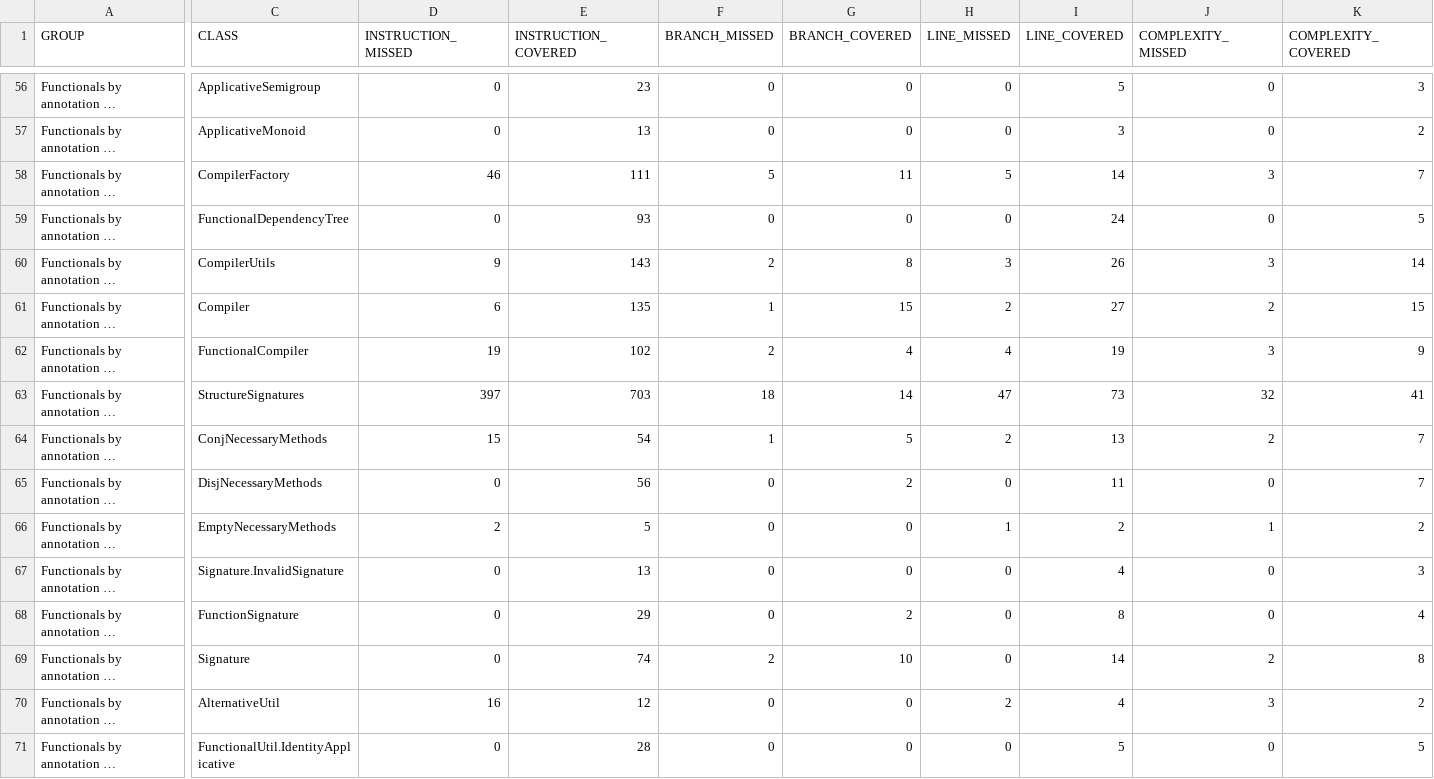
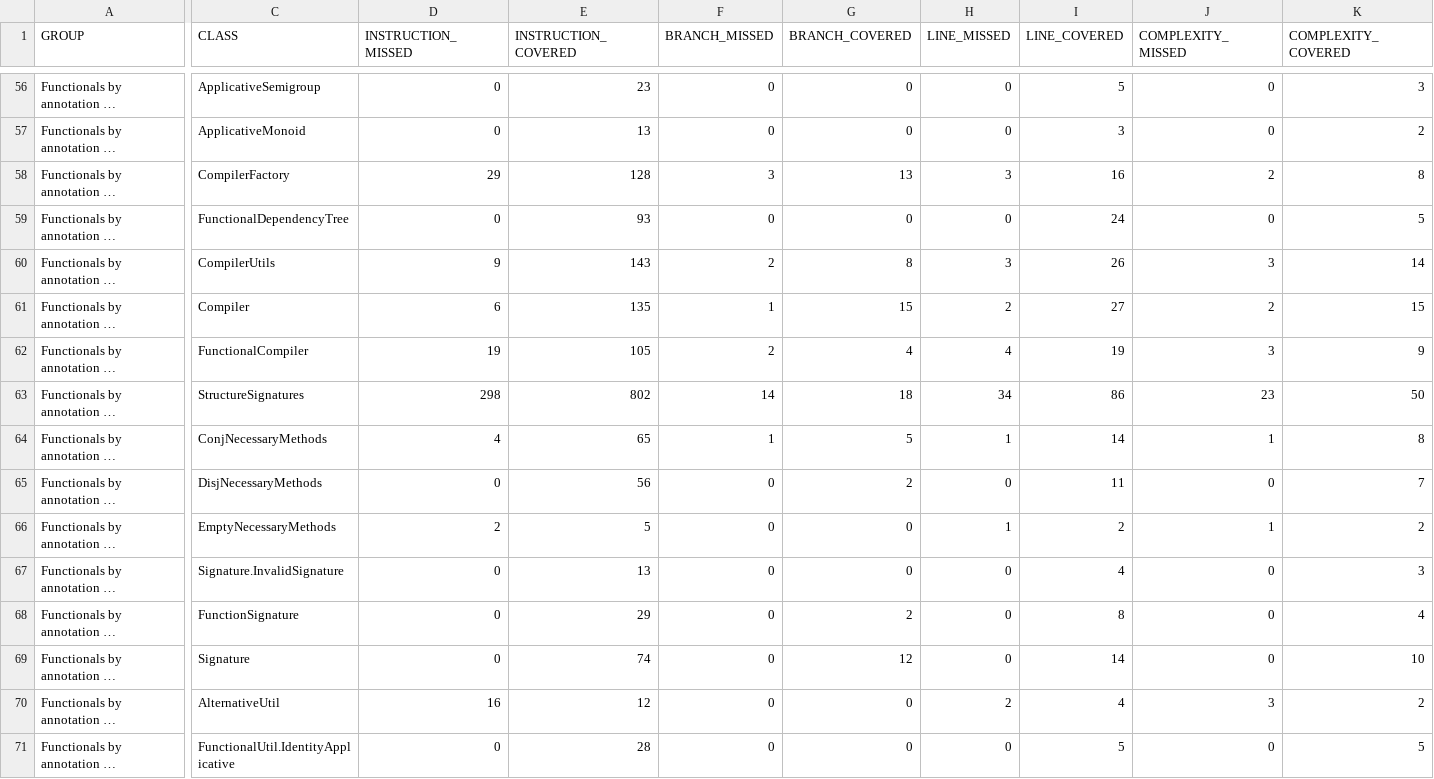
Before and after one commit to dan323/functional-by-annotations, a CSV file: jacoco-aggregate/jacoco.csv, drawn as a sheet; only a part is shown, gaps mark what is left out; long unchanged cells end in …; the diff covers the shown part only; the diff names each change by its address in the sheet, - before the commit and + after, or states it on an @@ line.

```diff
--- a/jacoco-aggregate/jacoco.csv
+++ b/jacoco-aggregate/jacoco.csv
-D58 (INSTRUCTION_MISSED): 46
+D58 (INSTRUCTION_MISSED): 29
-E58 (INSTRUCTION_COVERED): 111
+E58 (INSTRUCTION_COVERED): 128
-F58 (BRANCH_MISSED): 5
+F58 (BRANCH_MISSED): 3
-G58 (BRANCH_COVERED): 11
+G58 (BRANCH_COVERED): 13
-H58 (LINE_MISSED): 5
+H58 (LINE_MISSED): 3
-I58 (LINE_COVERED): 14
+I58 (LINE_COVERED): 16
-J58 (COMPLEXITY_MISSED): 3
+J58 (COMPLEXITY_MISSED): 2
-K58 (COMPLEXITY_COVERED): 7
+K58 (COMPLEXITY_COVERED): 8
-E62 (INSTRUCTION_COVERED): 102
+E62 (INSTRUCTION_COVERED): 105
-D63 (INSTRUCTION_MISSED): 397
+D63 (INSTRUCTION_MISSED): 298
-E63 (INSTRUCTION_COVERED): 703
+E63 (INSTRUCTION_COVERED): 802
-F63 (BRANCH_MISSED): 18
+F63 (BRANCH_MISSED): 14
-G63 (BRANCH_COVERED): 14
+G63 (BRANCH_COVERED): 18
-H63 (LINE_MISSED): 47
+H63 (LINE_MISSED): 34
-I63 (LINE_COVERED): 73
+I63 (LINE_COVERED): 86
-J63 (COMPLEXITY_MISSED): 32
+J63 (COMPLEXITY_MISSED): 23
-K63 (COMPLEXITY_COVERED): 41
+K63 (COMPLEXITY_COVERED): 50
-D64 (INSTRUCTION_MISSED): 15
+D64 (INSTRUCTION_MISSED): 4
-E64 (INSTRUCTION_COVERED): 54
+E64 (INSTRUCTION_COVERED): 65
-H64 (LINE_MISSED): 2
+H64 (LINE_MISSED): 1
-I64 (LINE_COVERED): 13
+I64 (LINE_COVERED): 14
-J64 (COMPLEXITY_MISSED): 2
+J64 (COMPLEXITY_MISSED): 1
-K64 (COMPLEXITY_COVERED): 7
+K64 (COMPLEXITY_COVERED): 8
-F69 (BRANCH_MISSED): 2
+F69 (BRANCH_MISSED): 0
-G69 (BRANCH_COVERED): 10
+G69 (BRANCH_COVERED): 12
-J69 (COMPLEXITY_MISSED): 2
+J69 (COMPLEXITY_MISSED): 0
-K69 (COMPLEXITY_COVERED): 8
+K69 (COMPLEXITY_COVERED): 10
```
Also changed, not shown: 4 edited cells elsewhere in this file, 20 other files.
